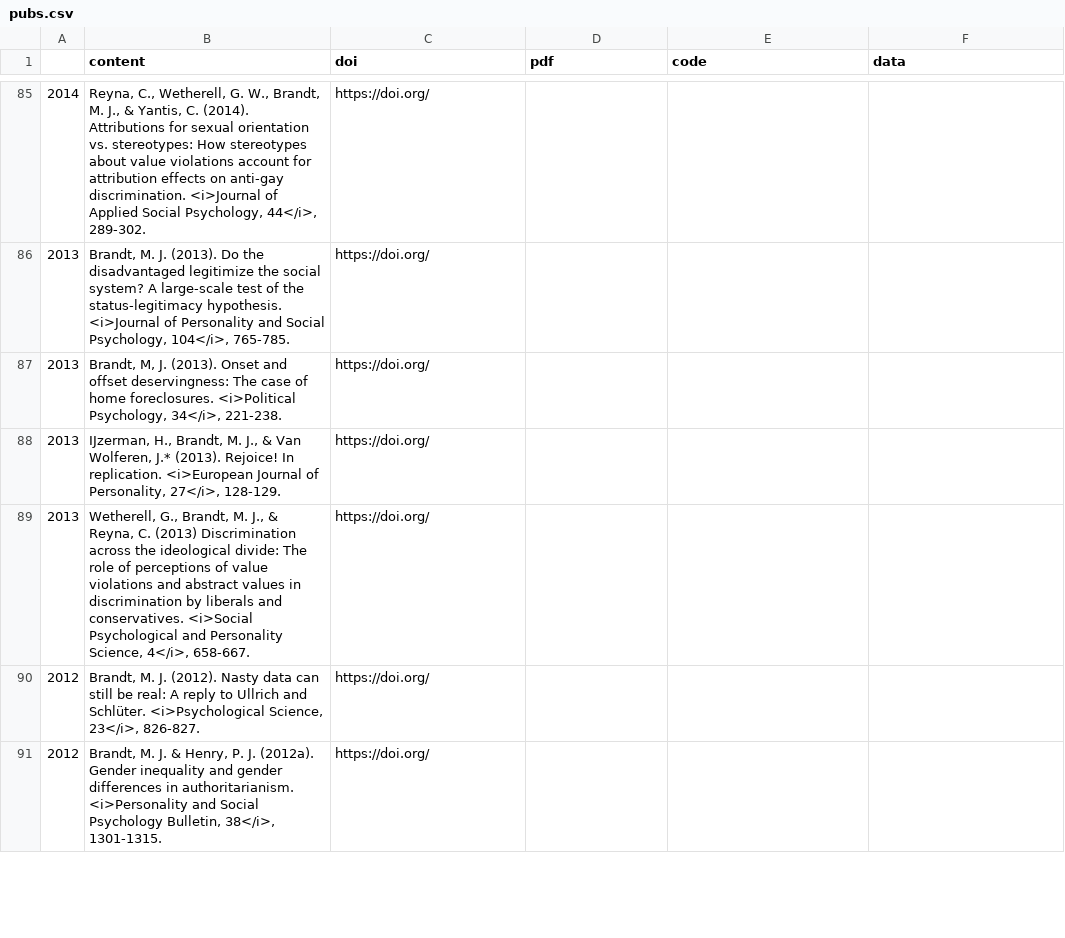
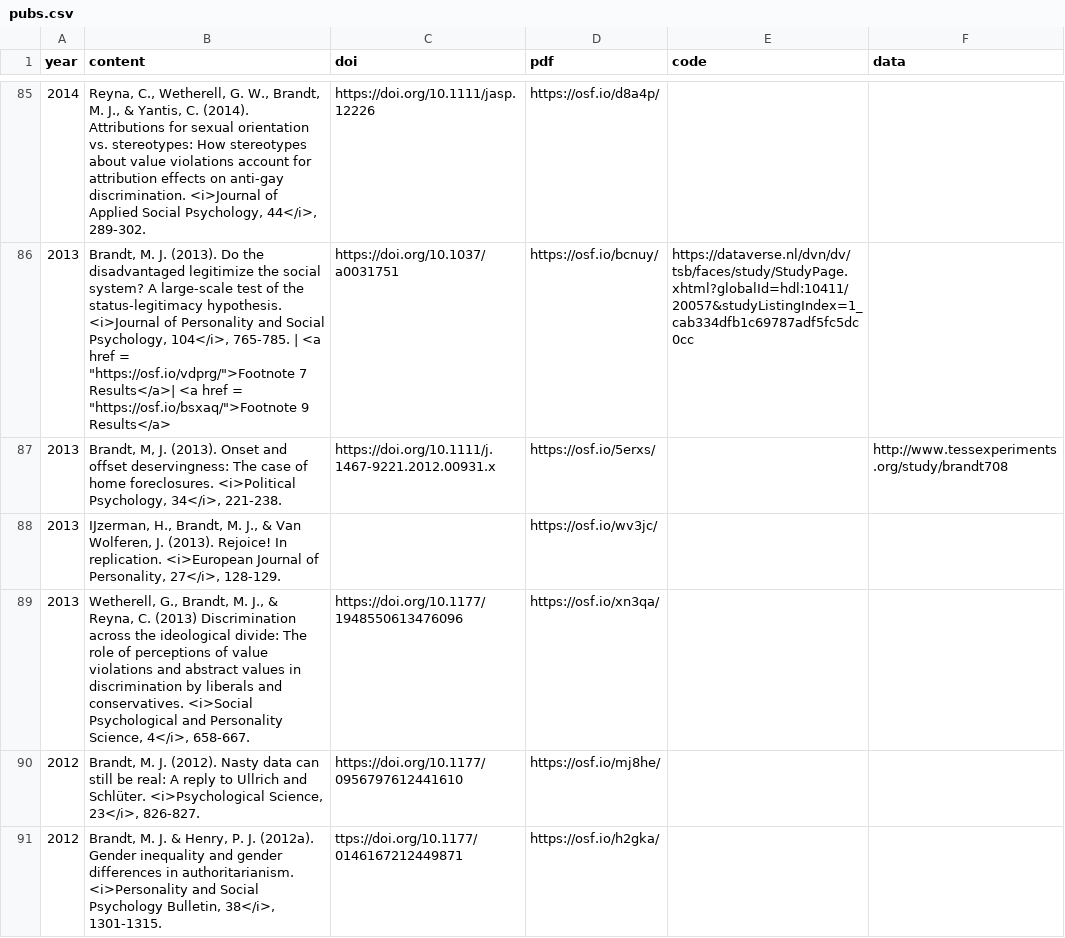
Before and after one commit to mjbsp/tbslab, a CSV file: static/data/pubs.csv, drawn as a sheet; only a part is shown, gaps mark what is left out; removed rows and columns are numbered as before the commit, all else as after; the diff covers the shown part only; the diff names each change by its address in the sheet, - before the commit and + after, or states it on an @@ line.

Commit message:
update pubs test

```diff
--- a/static/data/pubs.csv
+++ b/static/data/pubs.csv
-A1: (empty)
+A1: year
-C85 (doi): https://doi.org/
+C85 (doi): https://doi.org/10.1111/jasp.12226
-D85 (pdf): (empty)
+D85 (pdf): https://osf.io/d8a4p/
-row 86: 2013 | Brandt, M. J. (2013). Do the disadvantaged legitimize the social system? A large-scale test of the status-legitimacy hypothesis. <i>Journal of Personality and Social Psychology, 104</i>, 765-785. | https://doi.org/
+row 86: 2013 | Brandt, M. J. (2013). Do the disadvantaged legitimize the social system? A large-scale test of the status-legitimacy hypothesis. <i>Journal of Personality and Social Psychology, 104</i>, 765-785. | <a href = "https://osf.io/vdprg/">Footnote 7 Results</a>| <a href = "https://osf.io/bsxaq/">Footnote 9 Results</a> | https://doi.org/10.1037/a0031751 | https://osf.io/bcnuy/ | https://dataverse.nl/dvn/dv/tsb/faces/study/StudyPage.xhtml?globalId=hdl:10411/20057&studyListingIndex=1_cab334dfb1c69787adf5fc5dc0cc
-C87 (doi): https://doi.org/
+C87 (doi): https://doi.org/10.1111/j.1467-9221.2012.00931.x
-D87 (pdf): (empty)
+D87 (pdf): https://osf.io/5erxs/
-F87 (data): (empty)
+F87 (data): http://www.tessexperiments.org/study/brandt708
-row 88: 2013 | IJzerman, H., Brandt, M. J., & Van Wolferen, J.* (2013). Rejoice! In replication. <i>European Journal of Personality, 27</i>, 128-129. | https://doi.org/
+row 88: 2013 | IJzerman, H., Brandt, M. J., & Van Wolferen, J. (2013). Rejoice! In replication. <i>European Journal of Personality, 27</i>, 128-129. |  | https://osf.io/wv3jc/
-C89 (doi): https://doi.org/
+C89 (doi): https://doi.org/10.1177/1948550613476096
-D89 (pdf): (empty)
+D89 (pdf): https://osf.io/xn3qa/
-C90 (doi): https://doi.org/
+C90 (doi): https://doi.org/10.1177/0956797612441610
-D90 (pdf): (empty)
+D90 (pdf): https://osf.io/mj8he/
-C91 (doi): https://doi.org/
+C91 (doi): ttps://doi.org/10.1177/0146167212449871
-D91 (pdf): (empty)
+D91 (pdf): https://osf.io/h2gka/
```
Also changed, not shown: 50 edited cells elsewhere in this file, 1 other file.
